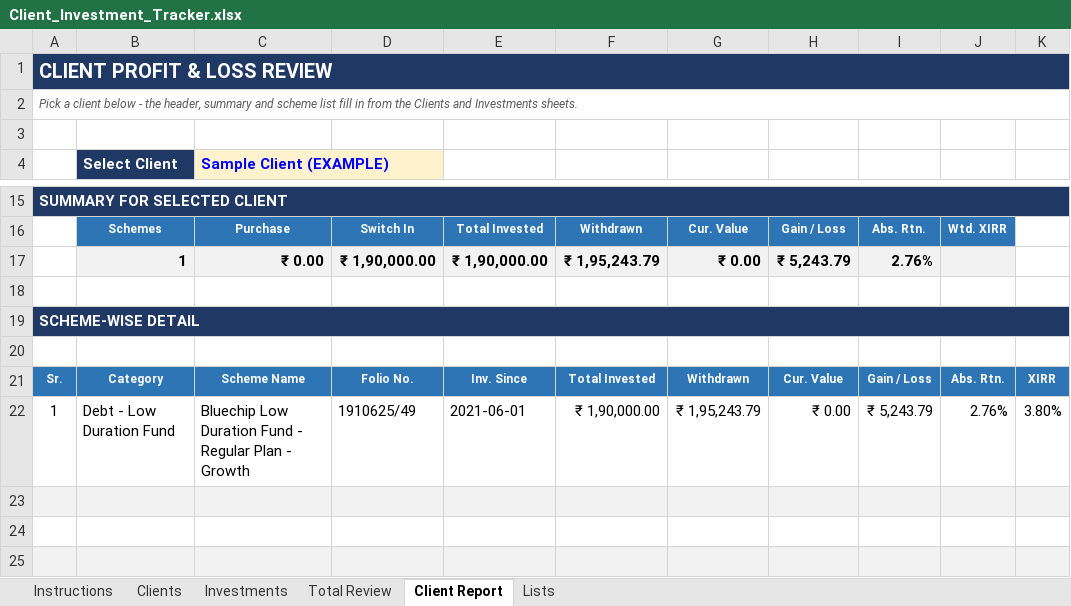
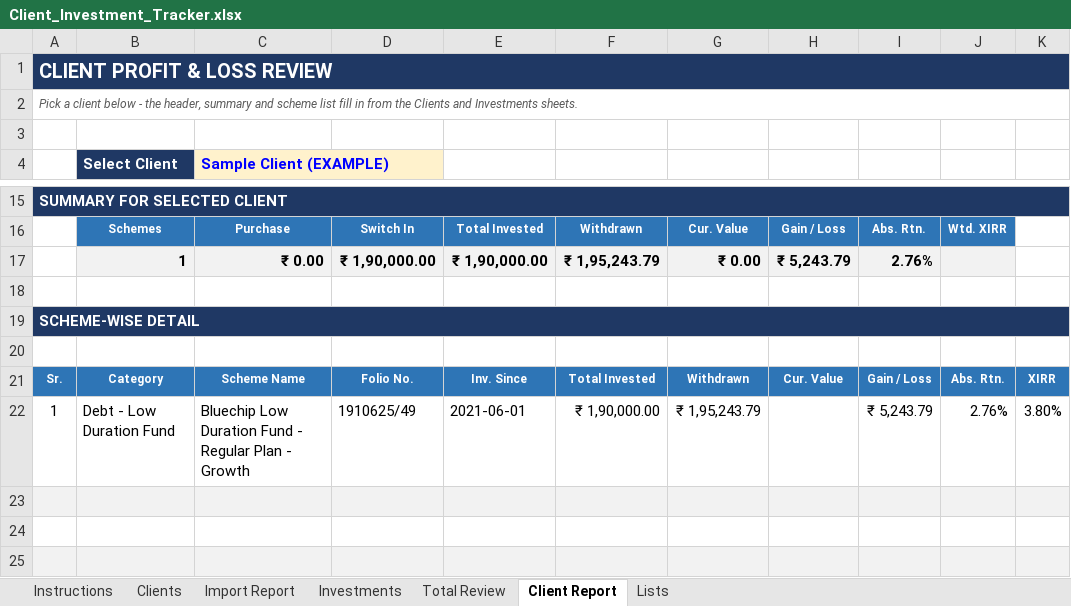
Before and after one commit to surajkadam21699-dotcom/suraj-kadam, an Excel workbook: Client_Investment_Tracker.xlsx, sheet Client Report, drawn as a sheet; only a part is shown, gaps mark what is left out; values as stored, in another font and other column widths than the file's, no borders; conditional formats not drawn; the diff names each change by its address in the sheet, - before the commit and + after, or states it on an @@ line.

```diff
--- a/Client_Investment_Tracker.xlsx (sheet Client Report)
+++ b/Client_Investment_Tracker.xlsx (sheet Client Report)
+sheet tab: Import Report
-H22: ₹ 0.00
+H22: (empty)
```
Also changed, not shown: sheet Investments, sheet Instructions, formulas that keep their value, charts or pictures, 2 other files.
